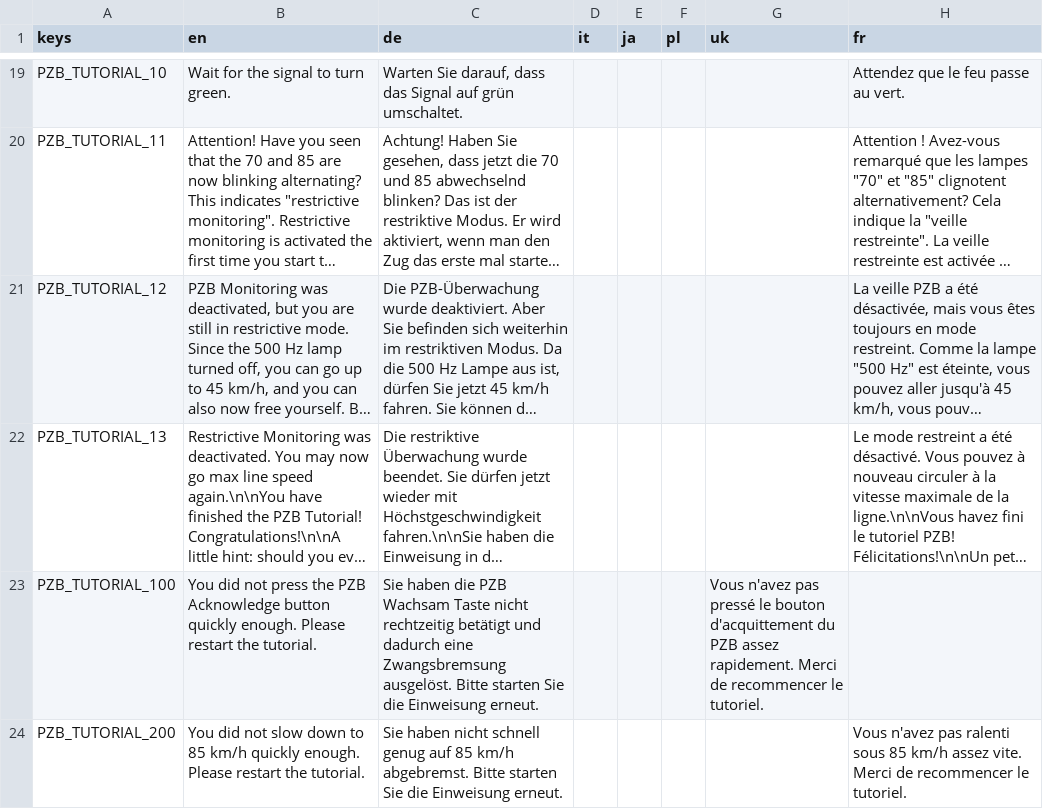
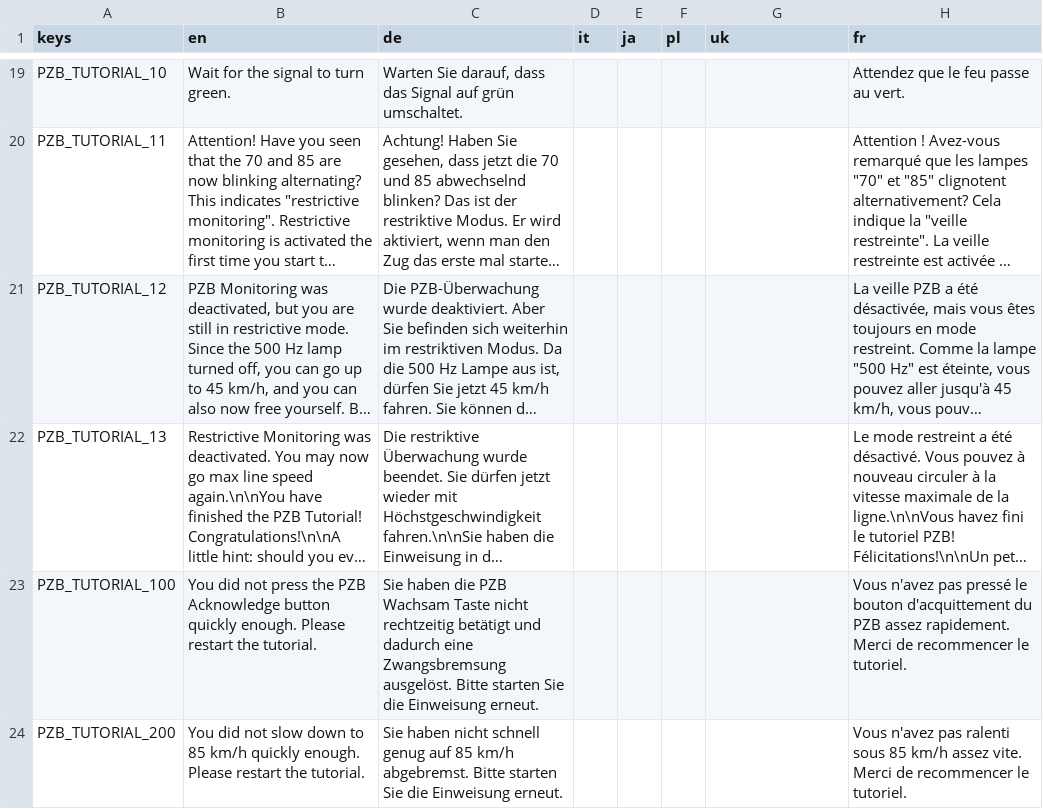
Before and after one commit to haju68/Libre-TrainSim, a CSV file: src/Translations/German-Safety-Tutorials.csv, drawn as a sheet; only a part is shown, gaps mark what is left out; long unchanged cells end in …; the diff names each change by its address in the sheet, - before the commit and + after, or states it on an @@ line.

Commit message:
Update German-Safety-Tutorials.csv
french traduction

```diff
--- a/src/Translations/German-Safety-Tutorials.csv
+++ b/src/Translations/German-Safety-Tutorials.csv
-G23 (uk): Vous n'avez pas pressé le bouton d'acquittement du PZB assez rapidement. Merci de recommencer le tutoriel.
+G23 (uk): (empty)
-H23 (fr): (empty)
+H23 (fr): Vous n'avez pas pressé le bouton d'acquittement du PZB assez rapidement. Merci de recommencer le tutoriel.
```
